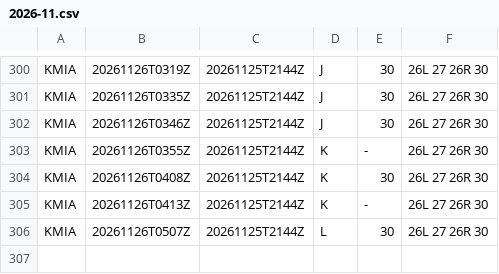
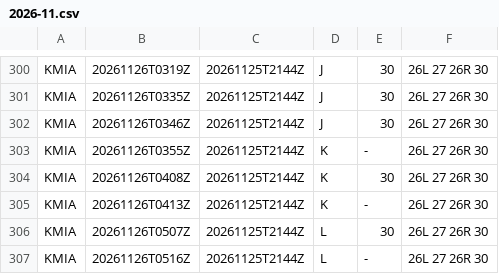
Before and after one commit to honghebincsg/pegasus-fid-gist, a CSV file: atis-history/KMIA/2026-11.csv, drawn as a sheet; only a part is shown, gaps mark what is left out.

```diff
--- a/atis-history/KMIA/2026-11.csv
+++ b/atis-history/KMIA/2026-11.csv
@@ -306 +306,2 @@ KMIA,20261126T0413Z,20261125T2144Z,K,-,26L 27 26R 30
 KMIA,20261126T0507Z,20261125T2144Z,L,30,26L 27 26R 30
+KMIA,20261126T0516Z,20261125T2144Z,L,-,26L 27 26R 30
```
Also changed, not shown: atis-history/EHAM/2026-11.csv, atis-history/ZGSZ/2026-11.csv, 2 other files.
